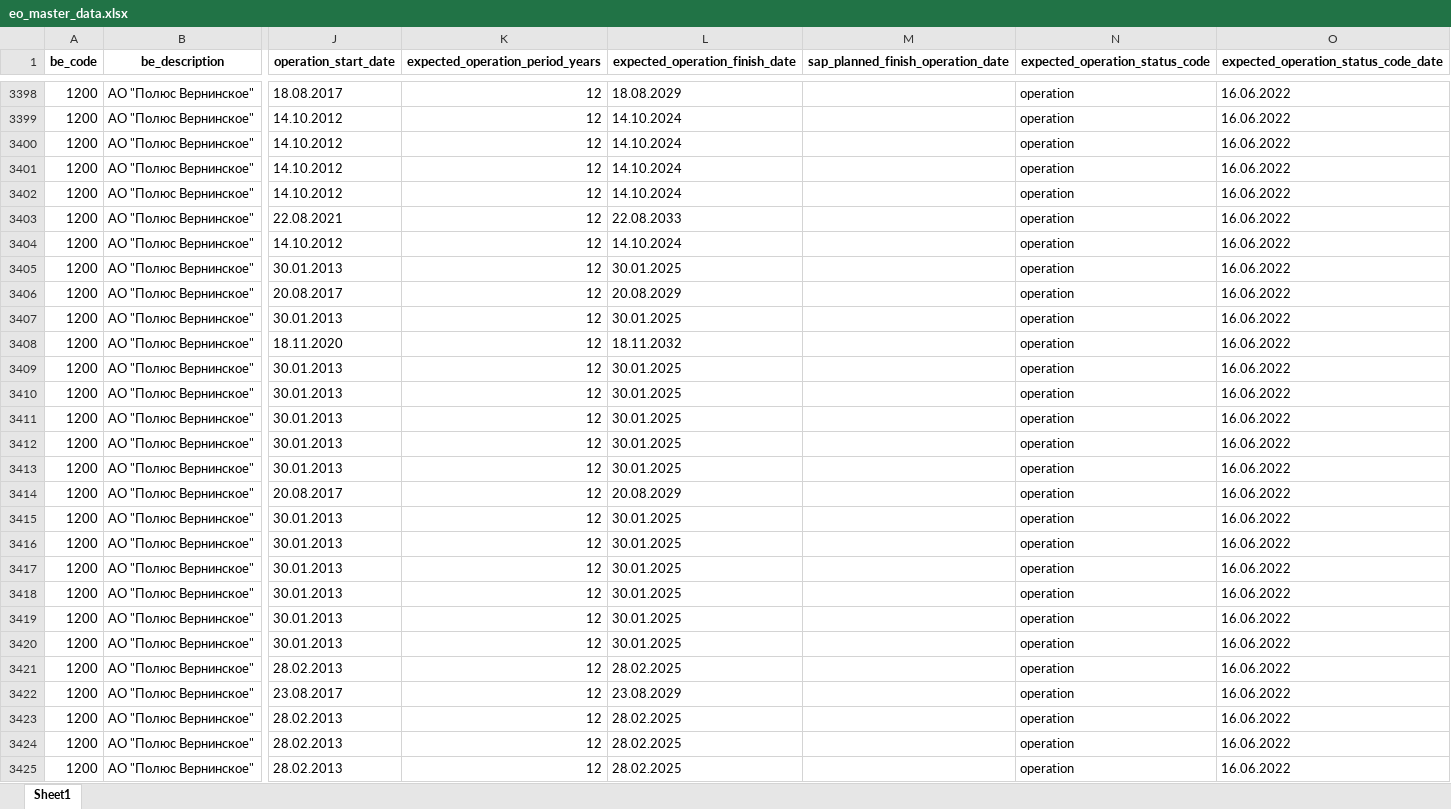
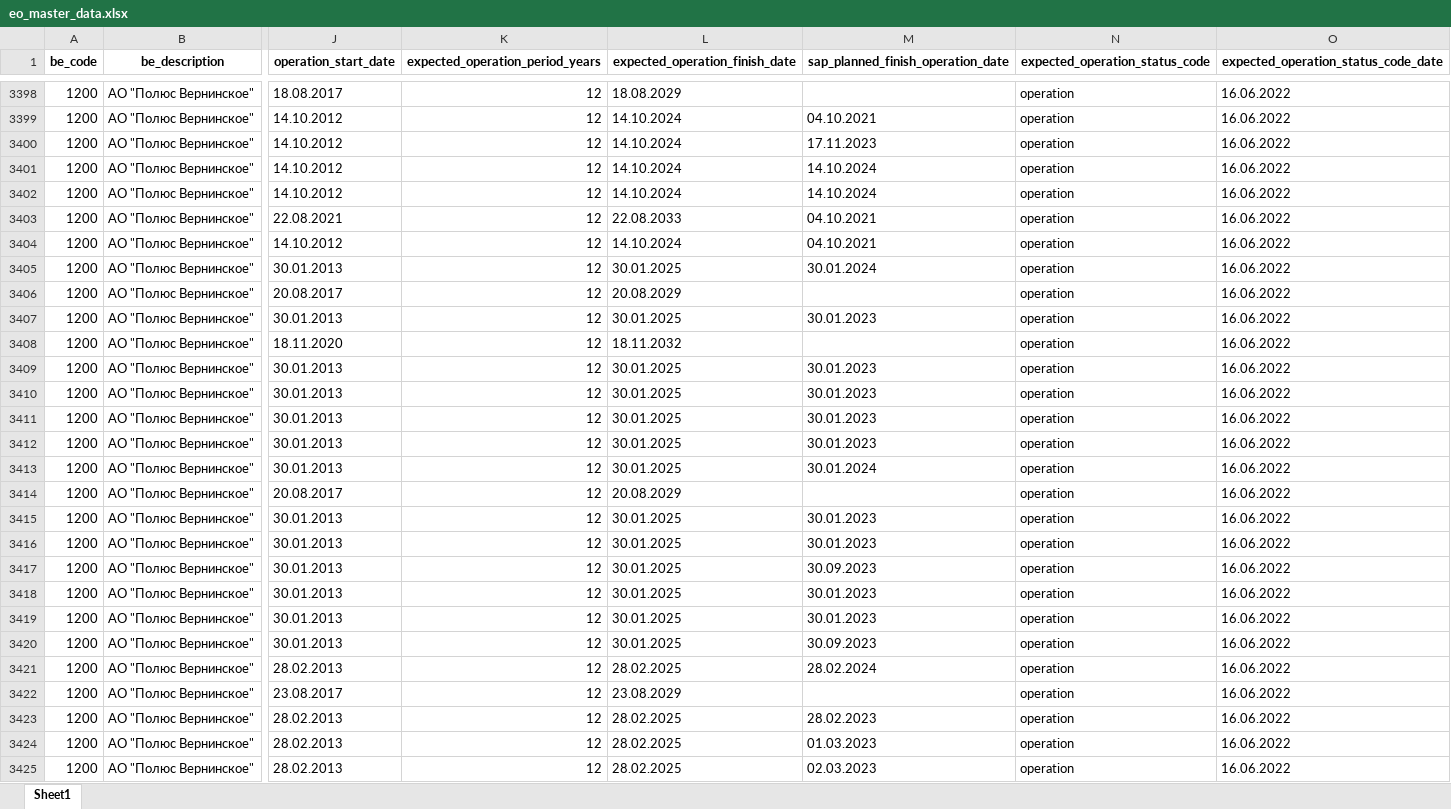
Before and after one commit to Zhenya1975/bdo_v1, an Excel workbook: downloads/eo_master_data.xlsx, sheet Sheet1, drawn as a sheet; only a part is shown, gaps mark what is left out; values as stored, in another font and other column widths than the file's, no borders; the diff covers the shown part only; the diff names each change by its address in the sheet, - before the commit and + after, or states it on an @@ line.

```diff
--- a/downloads/eo_master_data.xlsx (sheet Sheet1)
+++ b/downloads/eo_master_data.xlsx (sheet Sheet1)
-M3399: (empty)
+M3399: 04.10.2021
-M3400: (empty)
+M3400: 17.11.2023
-M3401:M3402: (empty)
+M3401:M3402: 14.10.2024
-M3403:M3404: (empty)
+M3403:M3404: 04.10.2021
-M3405: (empty)
+M3405: 30.01.2024
-M3407: (empty)
+M3407: 30.01.2023
-M3409:M3412: (empty)
+M3409:M3412: 30.01.2023
-M3413: (empty)
+M3413: 30.01.2024
-M3415:M3416: (empty)
+M3415:M3416: 30.01.2023
-M3417: (empty)
+M3417: 30.09.2023
-M3418:M3419: (empty)
+M3418:M3419: 30.01.2023
-M3420: (empty)
+M3420: 30.09.2023
-M3421: (empty)
+M3421: 28.02.2024
-M3423: (empty)
+M3423: 28.02.2023
-M3424: (empty)
+M3424: 01.03.2023
-M3425: (empty)
+M3425: 02.03.2023
```
Also changed, not shown: 1116 edited cells elsewhere in this sheet, 2 other files.
